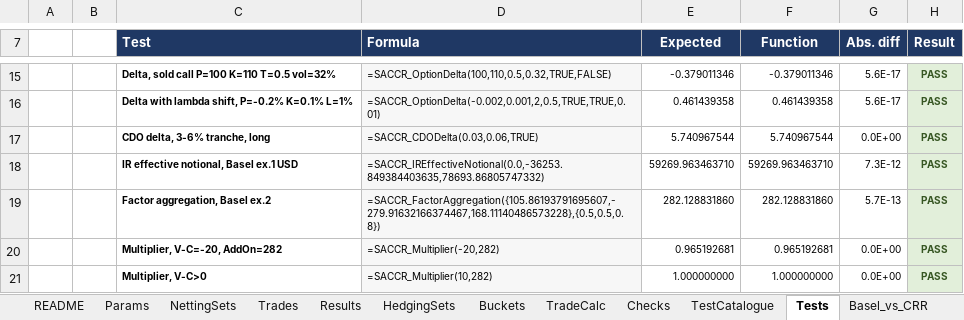
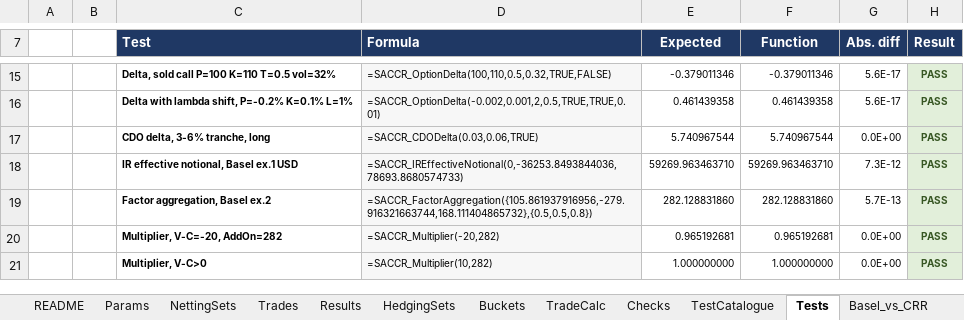
Before and after one commit to danielep71/K-SACCR, an Excel workbook: src/workbook/SACCR_Template.xlsx, sheet Tests, drawn as a sheet; only a part is shown, gaps mark what is left out; values as stored, in another font and other column widths than the file's, no borders; the diff names each change by its address in the sheet, - before the commit and + after, or states it on an @@ line.

Commit message:
Tests: show each unit test's formula with FORMULATEXT
Column D of Tests held each formula of column F as typed text. The text
drifted from the formulas (D18 and D19 showed more decimals than Excel
stores in F18 and F19), followed whatever was typed in it rather than
the test, and editing a cell that starts with "=" makes Excel parse it
as a formula, which fails with a different argument separator. D8:D29
are now FORMULATEXT of the cell beside them, so they always show the
formula actually tested, in the user's own separators.

Validated: python tools/check.py, all gates pass; the 22 cells checked
in the package XML; FORMULATEXT evaluates in LibreOffice. Excel not run.

```diff
--- a/src/workbook/SACCR_Template.xlsx (sheet Tests)
+++ b/src/workbook/SACCR_Template.xlsx (sheet Tests)
-D18 (Formula): =SACCR_IREffectiveNotional(0.0,-36253.849384403635,78693.86805747332)
+D18 (Formula): =SACCR_IREffectiveNotional(0,-36253.8493844036,78693.8680574733)
-D19 (Formula): =SACCR_FactorAggregation({105.86193791695607,-279.91632166374467,168.11140486573228},{0.5,0.5,0.8})
+D19 (Formula): =SACCR_FactorAggregation({105.861937916956,-279.916321663744,168.111404865732},{0.5,0.5,0.8})
```
